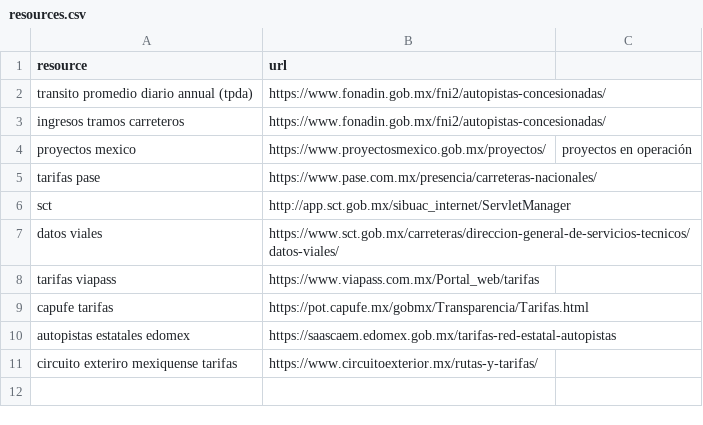
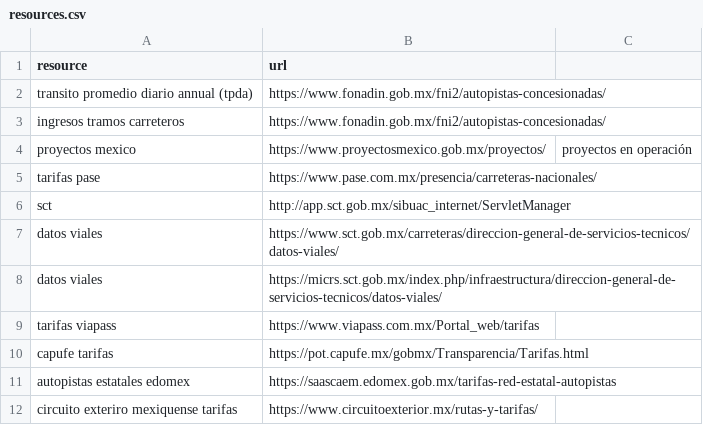
Before and after one commit to elaeon/tollbooth_etc_mx, a CSV file: resources.csv, drawn as a sheet.

```diff
--- a/resources.csv
+++ b/resources.csv
@@ -7,2 +7,3 @@ sct,http://app.sct.gob.mx/sibuac_internet/ServletManager,
 datos viales,https://www.sct.gob.mx/carreteras/direccion-general-de-servicios-tecnicos/datos-viales/,
+datos viales,https://micrs.sct.gob.mx/index.php/infraestructura/direccion-general-de-servicios-tecnicos/datos-viales/,
 tarifas viapass,https://www.viapass.com.mx/Portal_web/tarifas,
```
Also changed, not shown: data/tables/strechs.csv, data/tables/tollbooths.csv.
